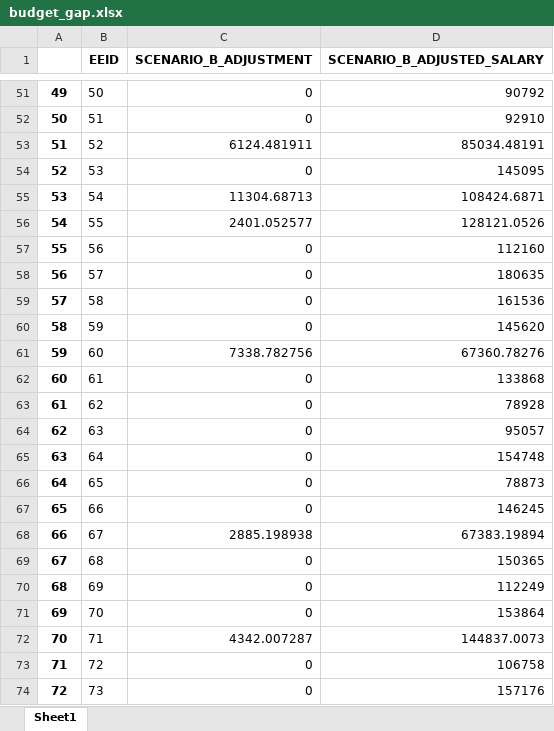
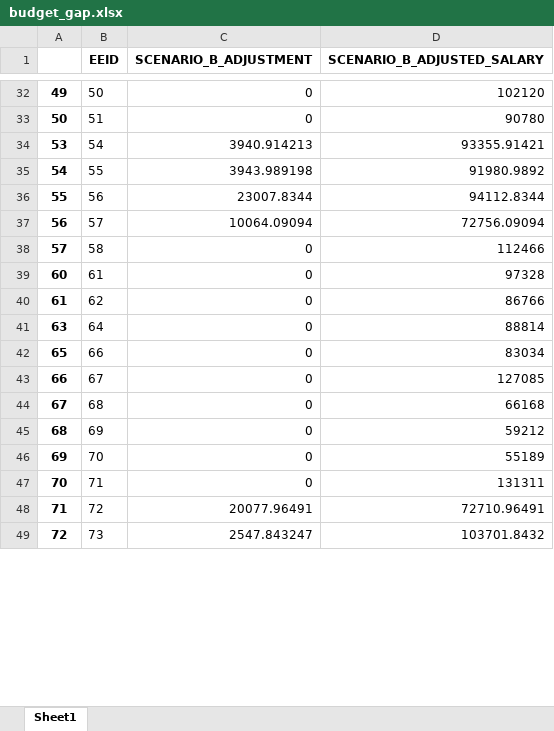
Before and after one commit to startupcode001/payequity, an Excel workbook: budget_gap.xlsx, sheet Sheet1, drawn as a sheet; only a part is shown, gaps mark what is left out; values as stored, in another font and other column widths than the file's, no borders; removed rows and columns are numbered as before the commit, all else as after; the diff covers the shown part only; the diff names each change by its address in the sheet, - before the commit and + after, or states it on an @@ line.

```diff
--- a/budget_gap.xlsx (sheet Sheet1)
+++ b/budget_gap.xlsx (sheet Sheet1)
-D32 (SCENARIO_B_ADJUSTED_SALARY): 90792
+D32 (SCENARIO_B_ADJUSTED_SALARY): 102120
-D33 (SCENARIO_B_ADJUSTED_SALARY): 92910
+D33 (SCENARIO_B_ADJUSTED_SALARY): 90780
-row 53: 51 | 52 | 6124.481911 | 85034.48191
-row 54: 52 | 53 | 0 | 145095
-C34 (SCENARIO_B_ADJUSTMENT): 11304.68713
+C34 (SCENARIO_B_ADJUSTMENT): 3940.914213
-D34 (SCENARIO_B_ADJUSTED_SALARY): 108424.6871
+D34 (SCENARIO_B_ADJUSTED_SALARY): 93355.91421
-C35 (SCENARIO_B_ADJUSTMENT): 2401.052577
+C35 (SCENARIO_B_ADJUSTMENT): 3943.989198
-D35 (SCENARIO_B_ADJUSTED_SALARY): 128121.0526
+D35 (SCENARIO_B_ADJUSTED_SALARY): 91980.9892
-C36 (SCENARIO_B_ADJUSTMENT): 0
+C36 (SCENARIO_B_ADJUSTMENT): 23007.8344
-D36 (SCENARIO_B_ADJUSTED_SALARY): 112160
+D36 (SCENARIO_B_ADJUSTED_SALARY): 94112.8344
-C37 (SCENARIO_B_ADJUSTMENT): 0
+C37 (SCENARIO_B_ADJUSTMENT): 10064.09094
-D37 (SCENARIO_B_ADJUSTED_SALARY): 180635
+D37 (SCENARIO_B_ADJUSTED_SALARY): 72756.09094
-D38 (SCENARIO_B_ADJUSTED_SALARY): 161536
+D38 (SCENARIO_B_ADJUSTED_SALARY): 112466
-row 60: 58 | 59 | 0 | 145620
-row 61: 59 | 60 | 7338.782756 | 67360.78276
-D39 (SCENARIO_B_ADJUSTED_SALARY): 133868
+D39 (SCENARIO_B_ADJUSTED_SALARY): 97328
-D40 (SCENARIO_B_ADJUSTED_SALARY): 78928
+D40 (SCENARIO_B_ADJUSTED_SALARY): 86766
-row 64: 62 | 63 | 0 | 95057
-D41 (SCENARIO_B_ADJUSTED_SALARY): 154748
+D41 (SCENARIO_B_ADJUSTED_SALARY): 88814
-row 66: 64 | 65 | 0 | 78873
-D42 (SCENARIO_B_ADJUSTED_SALARY): 146245
+D42 (SCENARIO_B_ADJUSTED_SALARY): 83034
-C43 (SCENARIO_B_ADJUSTMENT): 2885.198938
+C43 (SCENARIO_B_ADJUSTMENT): 0
-D43 (SCENARIO_B_ADJUSTED_SALARY): 67383.19894
+D43 (SCENARIO_B_ADJUSTED_SALARY): 127085
-D44 (SCENARIO_B_ADJUSTED_SALARY): 150365
+D44 (SCENARIO_B_ADJUSTED_SALARY): 66168
-D45 (SCENARIO_B_ADJUSTED_SALARY): 112249
+D45 (SCENARIO_B_ADJUSTED_SALARY): 59212
-D46 (SCENARIO_B_ADJUSTED_SALARY): 153864
+D46 (SCENARIO_B_ADJUSTED_SALARY): 55189
-C47 (SCENARIO_B_ADJUSTMENT): 4342.007287
+C47 (SCENARIO_B_ADJUSTMENT): 0
-D47 (SCENARIO_B_ADJUSTED_SALARY): 144837.0073
+D47 (SCENARIO_B_ADJUSTED_SALARY): 131311
-C48 (SCENARIO_B_ADJUSTMENT): 0
+C48 (SCENARIO_B_ADJUSTMENT): 20077.96491
-D48 (SCENARIO_B_ADJUSTED_SALARY): 106758
+D48 (SCENARIO_B_ADJUSTED_SALARY): 72710.96491
-C49 (SCENARIO_B_ADJUSTMENT): 0
+C49 (SCENARIO_B_ADJUSTMENT): 2547.843247
-D49 (SCENARIO_B_ADJUSTED_SALARY): 157176
+D49 (SCENARIO_B_ADJUSTED_SALARY): 103701.8432
```
Also changed, not shown: 76 added rows, 26 removed rows and 1245 edited cells elsewhere in this sheet, Data/data_validate.xlsx, budget_pv.xlsx, 4 other files.
